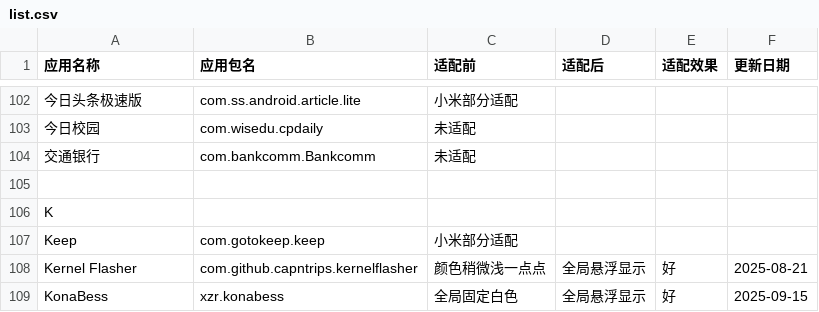
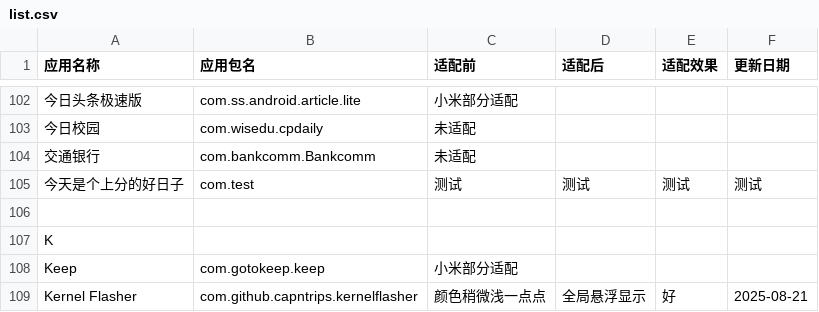
Before and after one commit to Hz6826/MiNavBarImmerse, a CSV file: list.csv, drawn as a sheet; only a part is shown, gaps mark what is left out; the shorter side is filled out with more unchanged rows; the diff names each change by its address in the sheet, - before the commit and + after, or states it on an @@ line.

Commit message:
Test

```diff
--- a/list.csv
+++ b/list.csv
+row 105: 今天是个上分的好日子 | com.test | 测试 | 测试 | 测试 | 测试
```
Also changed, not shown: 1 other file.
